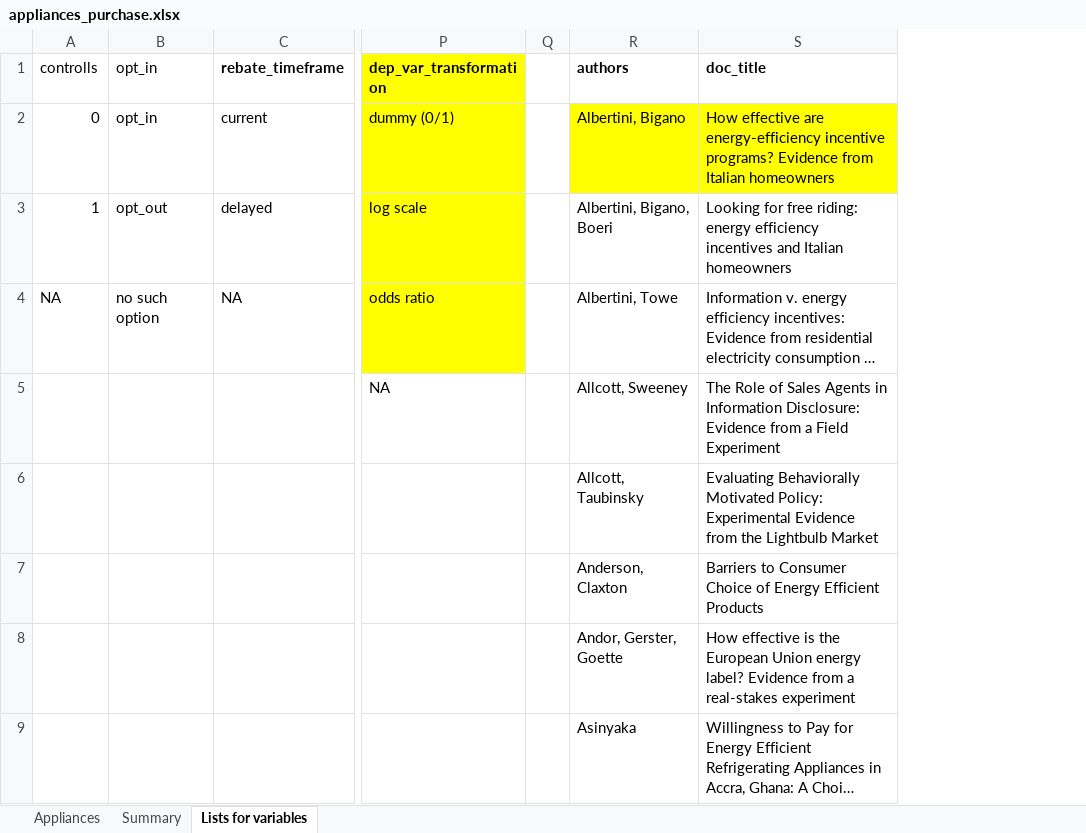
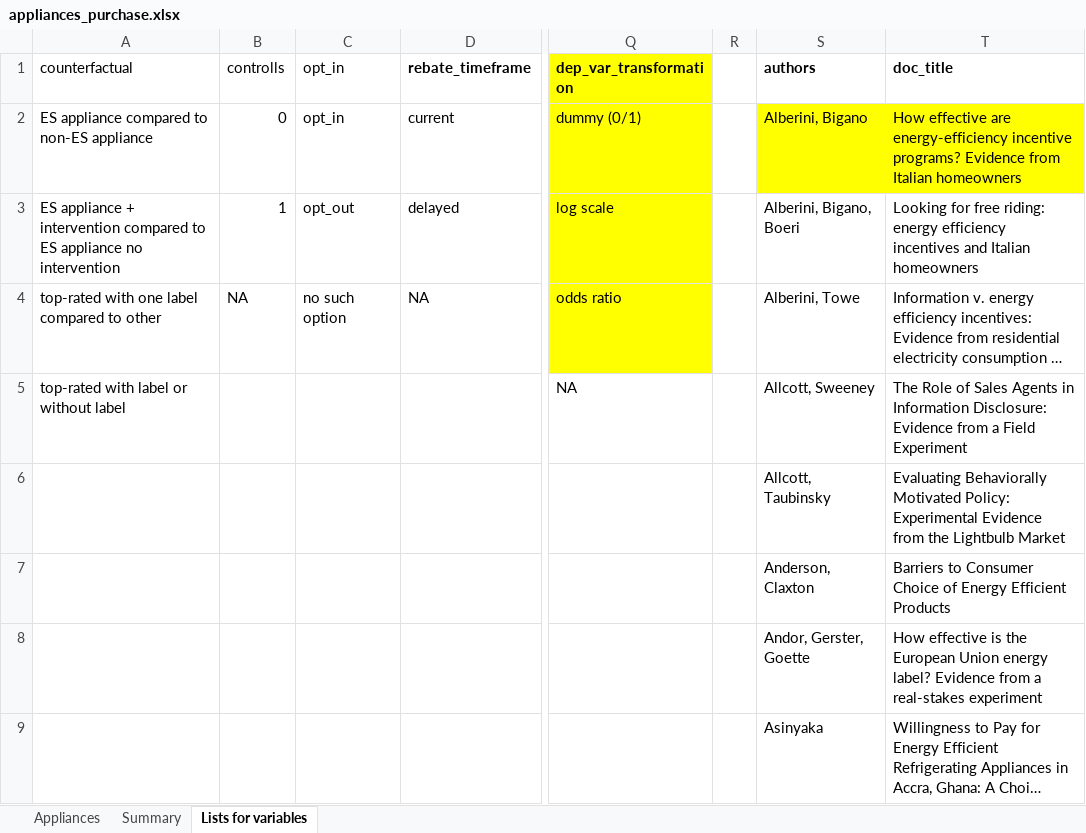
Before and after one commit to di-danilenko/appliances_interventions, an Excel workbook: appliances_purchase.xlsx, sheet Lists for variables, drawn as a sheet; only a part is shown, gaps mark what is left out; long unchanged cells end in …; values as stored, in another font and other column widths than the file's, no borders; addresses are those after the commit; the diff names each change by its address in the sheet, - before the commit and + after, or states it on an @@ line.

```diff
--- a/appliances_purchase.xlsx (sheet Lists for variables)
+++ b/appliances_purchase.xlsx (sheet Lists for variables)
+column A (counterfactual), rows 2-5: ES appliance compared to non-ES appliance | ES appliance + intervention compared to ES appliance no intervention | top-rated with one label compared to other | top-rated with label or without label
-S2 (authors): Albertini, Bigano
+S2 (authors): Alberini, Bigano
-S3 (authors): Albertini, Bigano, Boeri
+S3 (authors): Alberini, Bigano, Boeri
-S4 (authors): Albertini, Towe
+S4 (authors): Alberini, Towe
```
Also changed, not shown: sheet Appliances, formulas that keep their value, 1 other file.
